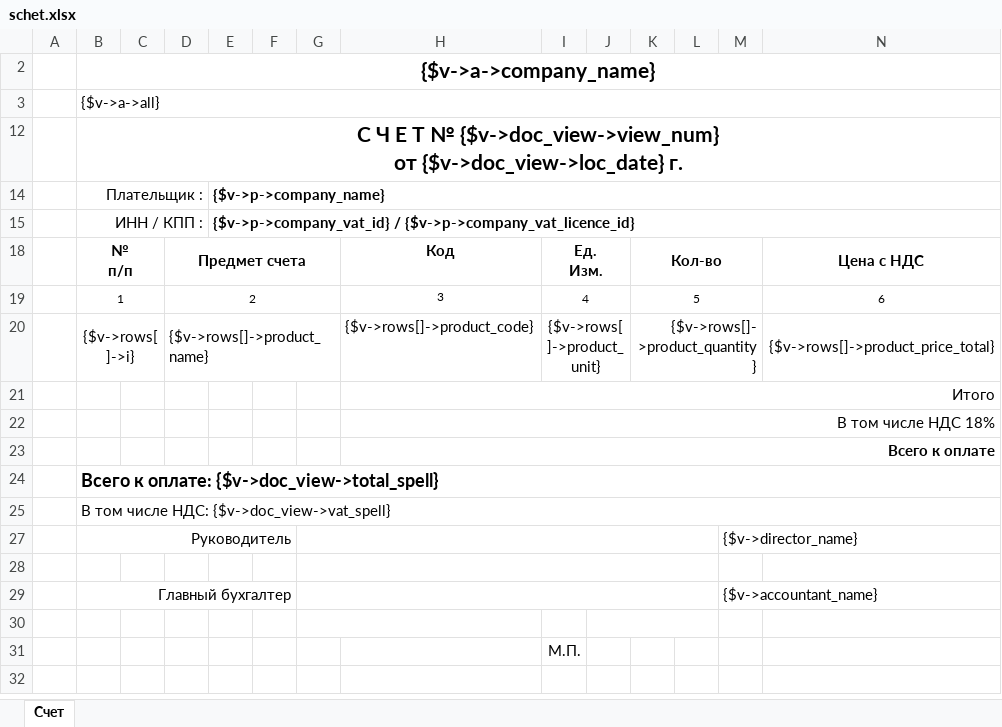
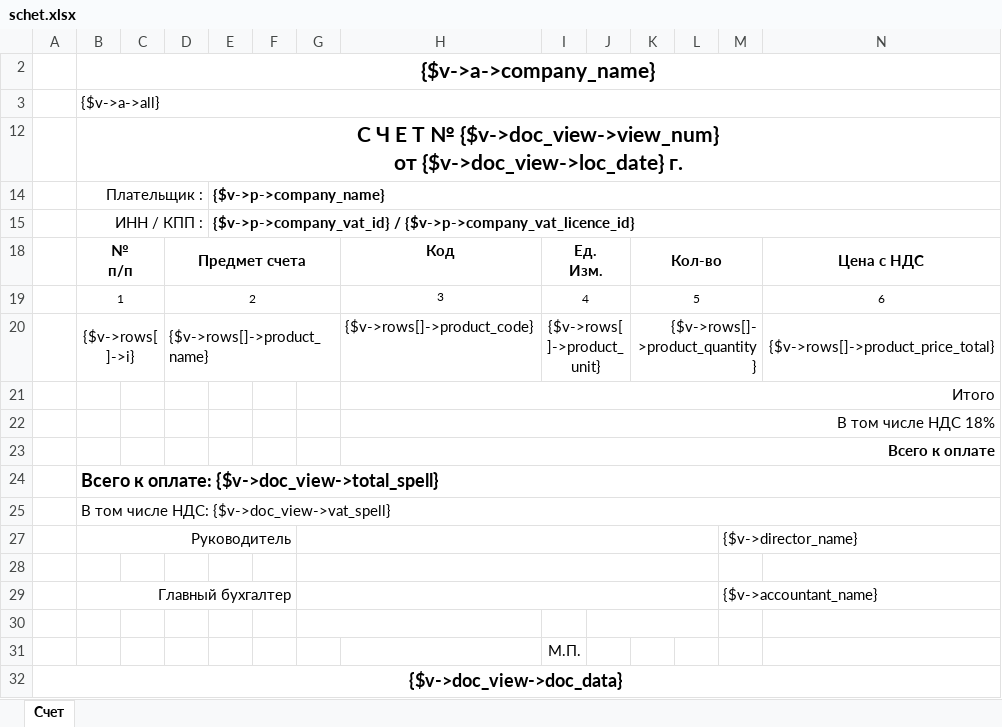
Before and after one commit to baycik/isell, an Excel workbook: application/views/rpt/ru/doc/schet.xlsx, sheet Счет, drawn as a sheet; only a part is shown; values as stored, in another font and other column widths than the file's, no borders; rows hold the shown columns only; the diff names each change by its address in the sheet, - before the commit and + after, or states it on an @@ line.

```diff
--- a/application/views/rpt/ru/doc/schet.xlsx (sheet Счет)
+++ b/application/views/rpt/ru/doc/schet.xlsx (sheet Счет)
+row 32: {$v->doc_view->doc_data}
```
Also changed, not shown: 13 other files.
